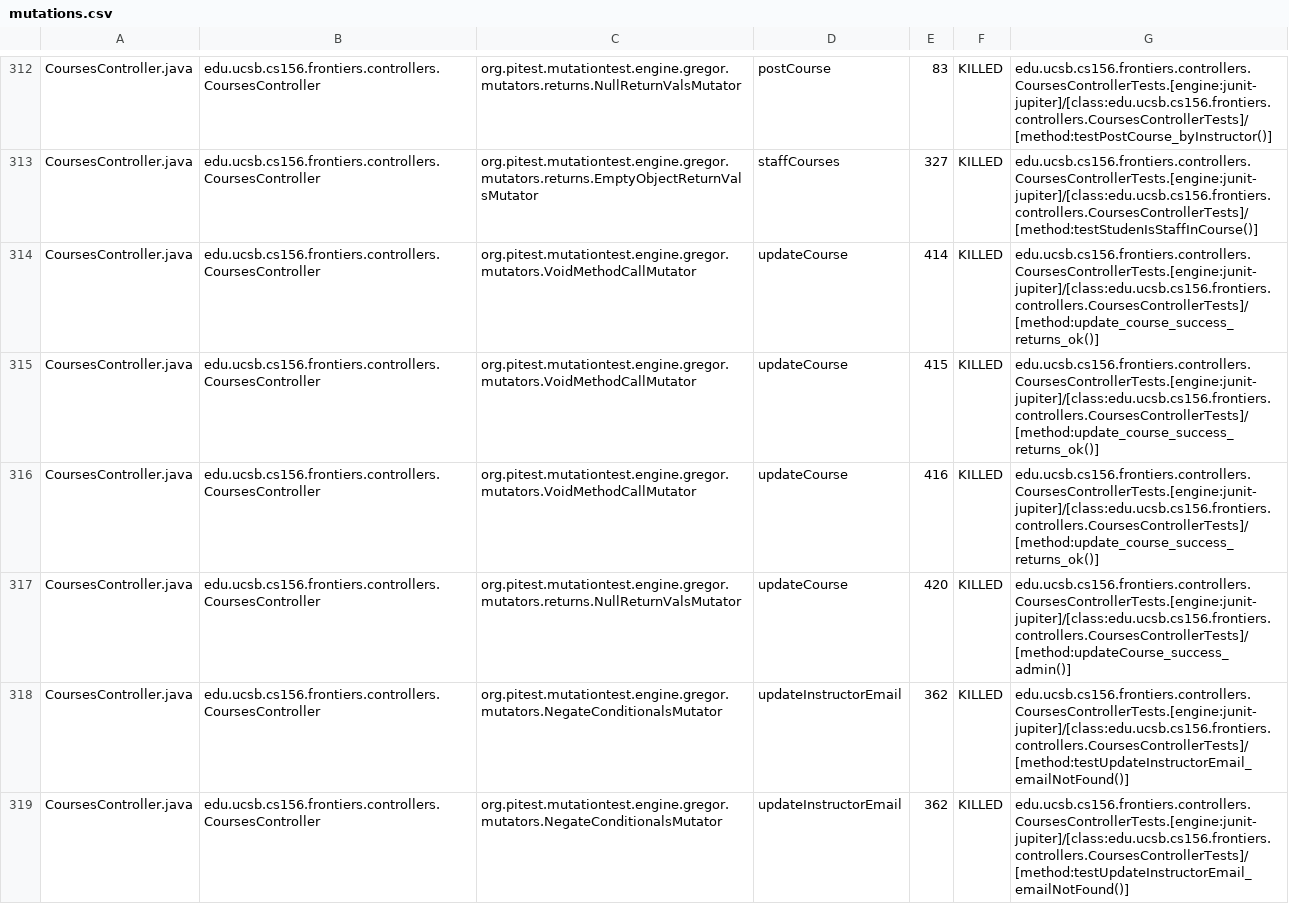
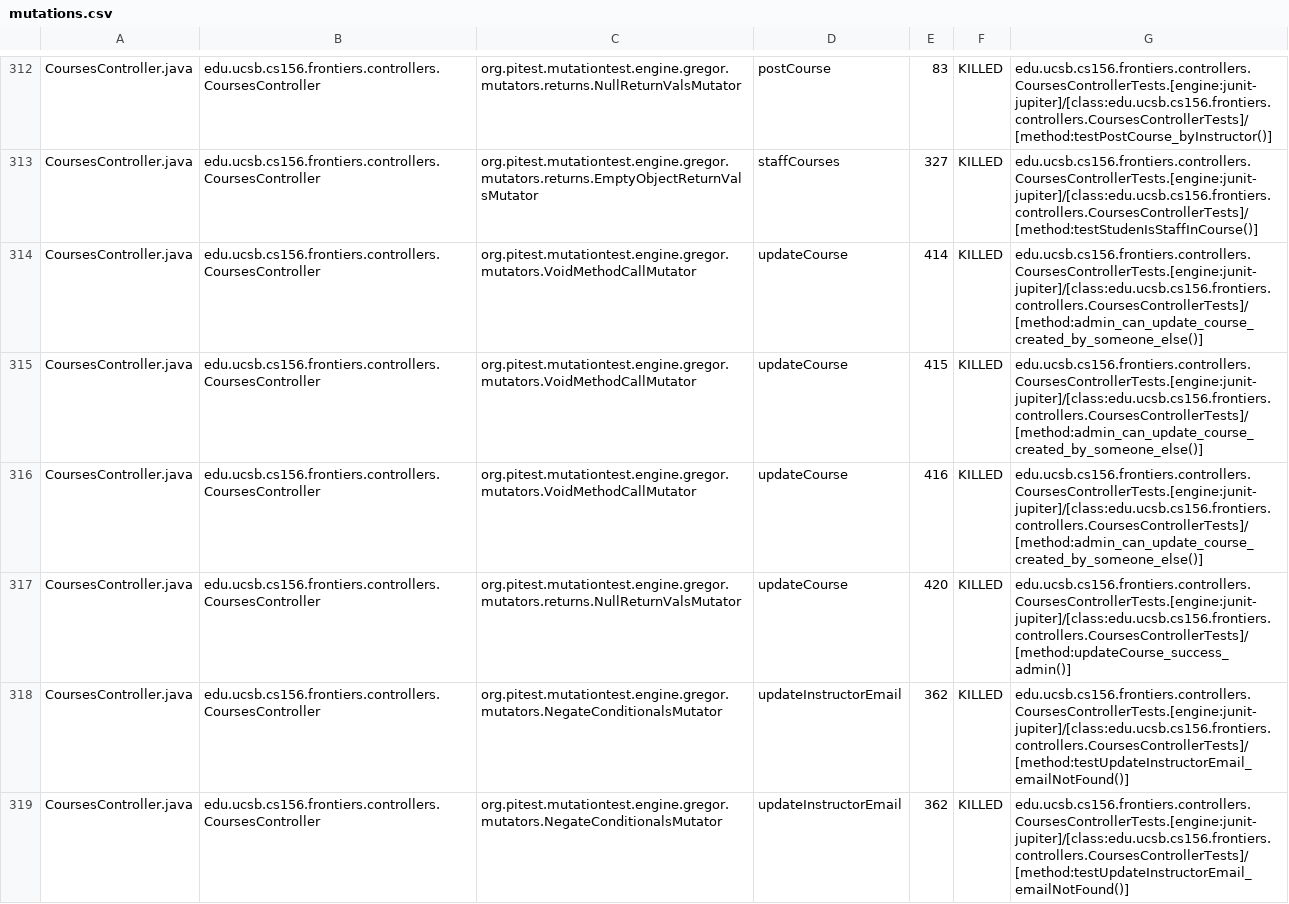
Before and after one commit to ucsb-cs156-f25/proj-frontiers-f25-11, a CSV file: prs/56/pitest/mutations.csv, drawn as a sheet; only a part is shown, gaps mark what is left out; the diff covers the shown part only.

Commit message:
Deploying to gh-pages from @ ucsb-cs156-f25/proj-frontiers-f25-11@e616df5e6af48003fe296edab9d34729de0a76b8 🚀

```diff
--- a/prs/56/pitest/mutations.csv
+++ b/prs/56/pitest/mutations.csv
@@ -313,5 +313,5 @@ CoursesController.java,edu.ucsb.cs156.frontiers.controllers.CoursesController,or
 CoursesController.java,edu.ucsb.cs156.frontiers.controllers.CoursesController,org.pitest.mutationtest.engine.gregor.mutators.returns.EmptyObjectReturnValsMutator,staffCourses,327,KILLED,edu.ucsb.cs156.frontiers.controllers.CoursesControllerTests.[engine:junit-jupiter]/[class:edu.ucsb.cs156.frontiers.controllers.CoursesControllerTests]/[method:testStudenIsStaffInCourse()]
-CoursesController.java,edu.ucsb.cs156.frontiers.controllers.CoursesController,org.pitest.mutationtest.engine.gregor.mutators.VoidMethodCallMutator,updateCourse,414,KILLED,edu.ucsb.cs156.frontiers.controllers.CoursesControllerTests.[engine:junit-jupiter]/[class:edu.ucsb.cs156.frontiers.controllers.CoursesControllerTests]/[method:update_course_success_returns_ok()]
-CoursesController.java,edu.ucsb.cs156.frontiers.controllers.CoursesController,org.pitest.mutationtest.engine.gregor.mutators.VoidMethodCallMutator,updateCourse,415,KILLED,edu.ucsb.cs156.frontiers.controllers.CoursesControllerTests.[engine:junit-jupiter]/[class:edu.ucsb.cs156.frontiers.controllers.CoursesControllerTests]/[method:update_course_success_returns_ok()]
-CoursesController.java,edu.ucsb.cs156.frontiers.controllers.CoursesController,org.pitest.mutationtest.engine.gregor.mutators.VoidMethodCallMutator,updateCourse,416,KILLED,edu.ucsb.cs156.frontiers.controllers.CoursesControllerTests.[engine:junit-jupiter]/[class:edu.ucsb.cs156.frontiers.controllers.CoursesControllerTests]/[method:update_course_success_returns_ok()]
+CoursesController.java,edu.ucsb.cs156.frontiers.controllers.CoursesController,org.pitest.mutationtest.engine.gregor.mutators.VoidMethodCallMutator,updateCourse,414,KILLED,edu.ucsb.cs156.frontiers.controllers.CoursesControllerTests.[engine:junit-jupiter]/[class:edu.ucsb.cs156.frontiers.controllers.CoursesControllerTests]/[method:admin_can_update_course_created_by_someone_else()]
+CoursesController.java,edu.ucsb.cs156.frontiers.controllers.CoursesController,org.pitest.mutationtest.engine.gregor.mutators.VoidMethodCallMutator,updateCourse,415,KILLED,edu.ucsb.cs156.frontiers.controllers.CoursesControllerTests.[engine:junit-jupiter]/[class:edu.ucsb.cs156.frontiers.controllers.CoursesControllerTests]/[method:admin_can_update_course_created_by_someone_else()]
+CoursesController.java,edu.ucsb.cs156.frontiers.controllers.CoursesController,org.pitest.mutationtest.engine.gregor.mutators.VoidMethodCallMutator,updateCourse,416,KILLED,edu.ucsb.cs156.frontiers.controllers.CoursesControllerTests.[engine:junit-jupiter]/[class:edu.ucsb.cs156.frontiers.controllers.CoursesControllerTests]/[method:admin_can_update_course_created_by_someone_else()]
 CoursesController.java,edu.ucsb.cs156.frontiers.controllers.CoursesController,org.pitest.mutationtest.engine.gregor.mutators.returns.NullReturnValsMutator,updateCourse,420,KILLED,edu.ucsb.cs156.frontiers.controllers.CoursesControllerTests.[engine:junit-jupiter]/[class:edu.ucsb.cs156.frontiers.controllers.CoursesControllerTests]/[method:updateCourse_success_admin()]
```
Also changed, not shown: 1 added row, 1 removed row and 38 edited cells elsewhere in this file, 51 other files.
